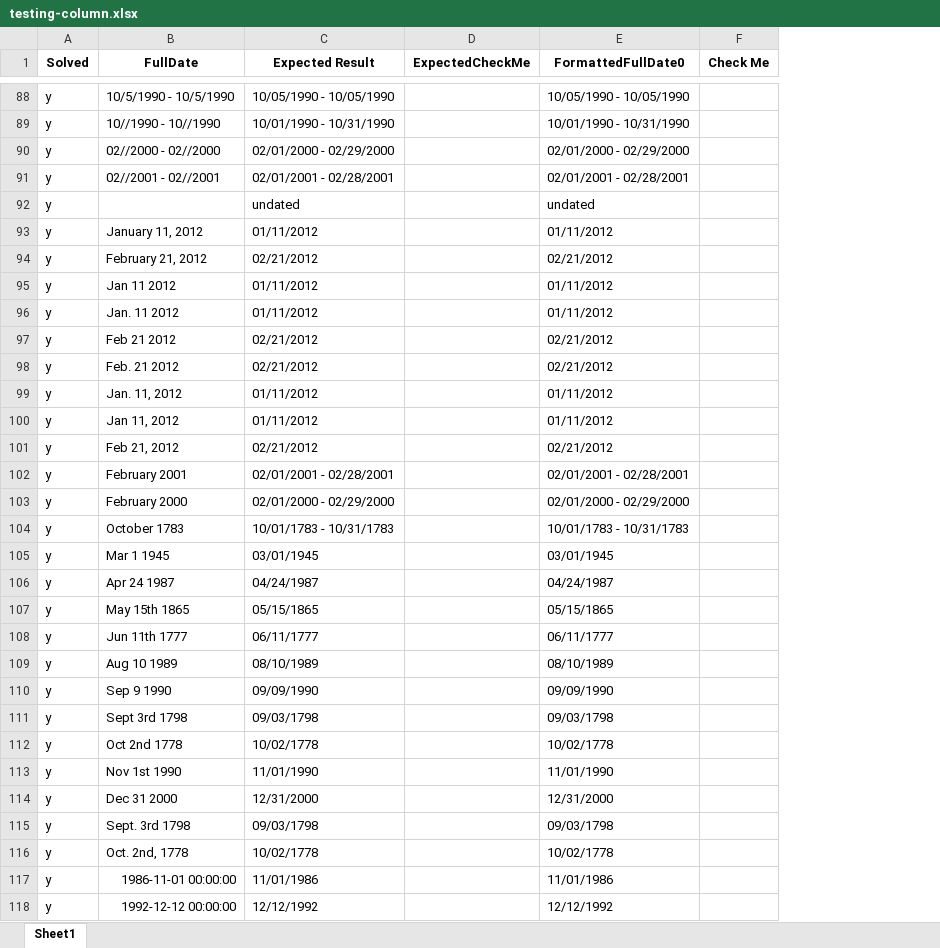
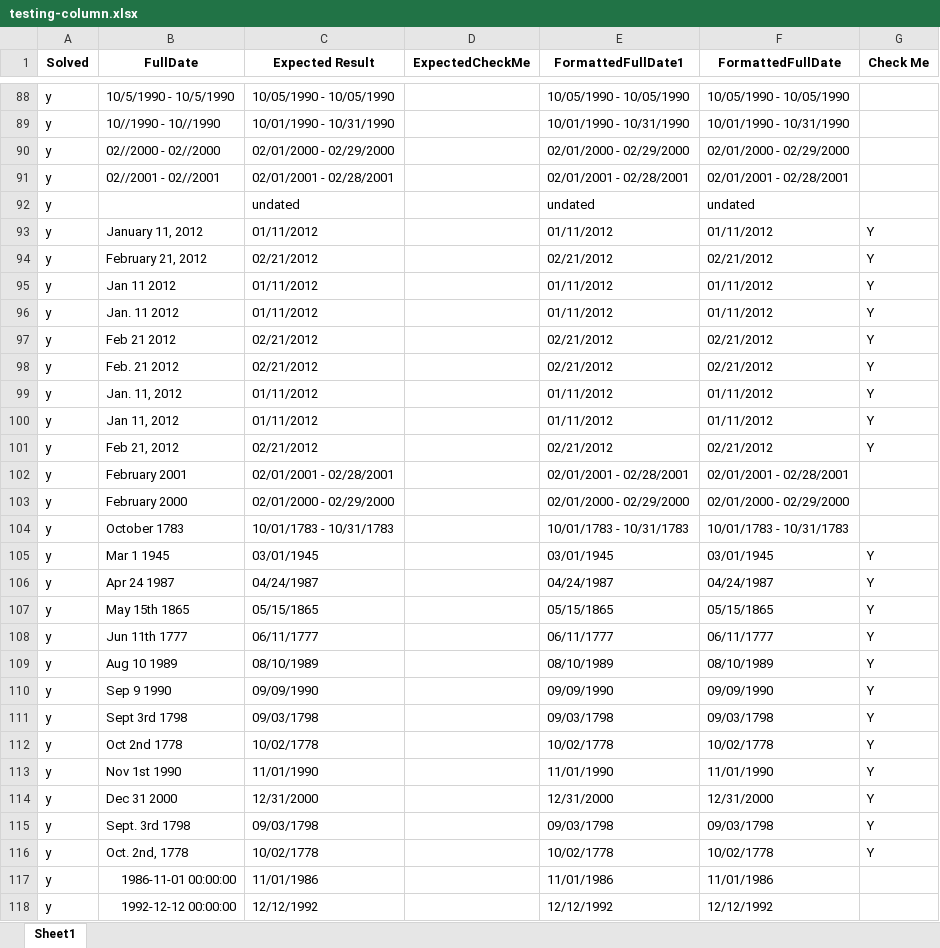
Before and after one commit to dpa-snyder/dates-formatter, an Excel workbook: testing-column.xlsx, sheet Sheet1, drawn as a sheet; only a part is shown, gaps mark what is left out; values as stored, in another font and other column widths than the file's, no borders; addresses are those after the commit; the diff covers the shown part only; the diff names each change by its address in the sheet, - before the commit and + after, or states it on an @@ line.

```diff
--- a/testing-column.xlsx (sheet Sheet1)
+++ b/testing-column.xlsx (sheet Sheet1)
+column F (FormattedFullDate), rows 88-118: 10/05/1990 - 10/05/1990 | 10/01/1990 - 10/31/1990 | 02/01/2000 - 02/29/2000 | 02/01/2001 - 02/28/2001 | undated | 01/11/2012 | 02/21/2012 | 01/11/2012 | 01/11/2012 | 02/21/2012 | 02/21/2012 | 01/11/2012 | 01/11/2012 | 02/21/2012 | 02/01/2001 - 02/28/2001 | 02/01/2000 - 02/29/2000 | 10/01/1783 - 10/31/1783 | 03/01/1945 | 04/24/1987 | 05/15/1865 | 06/11/1777 | 08/10/1989 | 09/09/1990 | 09/03/1798 | 10/02/1778 | 11/01/1990 | 12/31/2000 | 09/03/1798 | 10/02/1778 | 11/01/1986 | 12/12/1992
-E1: FormattedFullDate0
+E1: FormattedFullDate1
-G93:G101 (Check Me): (empty)
+G93:G101 (Check Me): Y
-G105:G116 (Check Me): (empty)
+G105:G116 (Check Me): Y
```
Also changed, not shown: 16 edited cells elsewhere in this sheet, fixme-original.xlsx, 1 other file.
